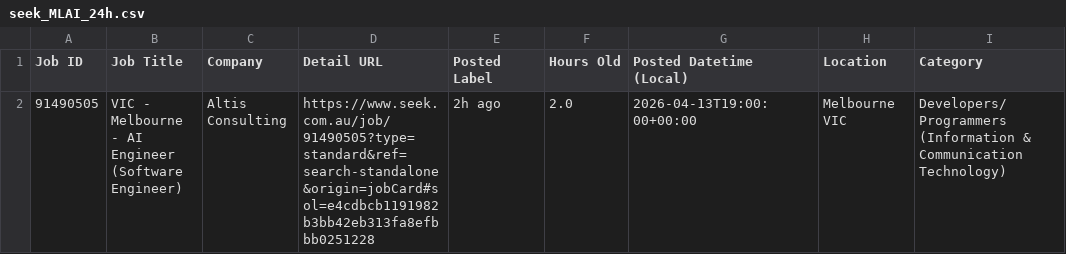
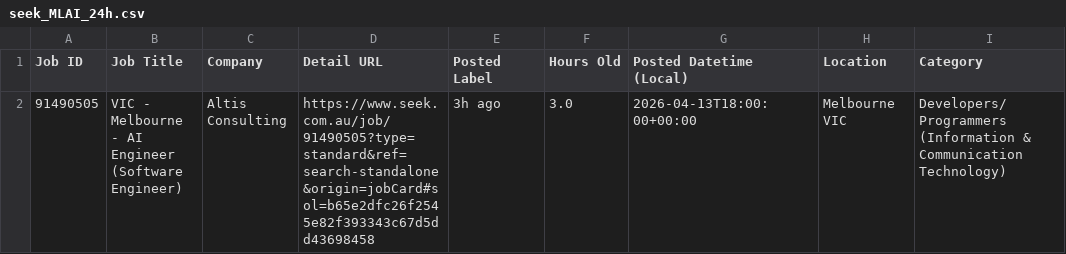
Before and after one commit to TIMXSHI/JobScrapper_SEEK_BA.BI, a CSV file: seek_MLAI_24h.csv, drawn as a sheet; only a part is shown; the diff names each change by its address in the sheet, - before the commit and + after, or states it on an @@ line.

```diff
--- a/seek_MLAI_24h.csv
+++ b/seek_MLAI_24h.csv
-D2 (Detail URL): https://www.seek.com.au/job/91490505?type=standard&ref=search-standalone&origin=jobCard#sol=e4cdbcb1191982b3bb42eb313fa8efbbb0251228
+D2 (Detail URL): https://www.seek.com.au/job/91490505?type=standard&ref=search-standalone&origin=jobCard#sol=b65e2dfc26f2545e82f393343c67d5dd43698458
-E2 (Posted Label): 2h ago
+E2 (Posted Label): 3h ago
-F2 (Hours Old): 2.0
+F2 (Hours Old): 3.0
-G2 (Posted Datetime (Local)): 2026-04-13T19:00:00+00:00
+G2 (Posted Datetime (Local)): 2026-04-13T18:00:00+00:00
```
Also changed, not shown: seek_SIA_24h.csv.
